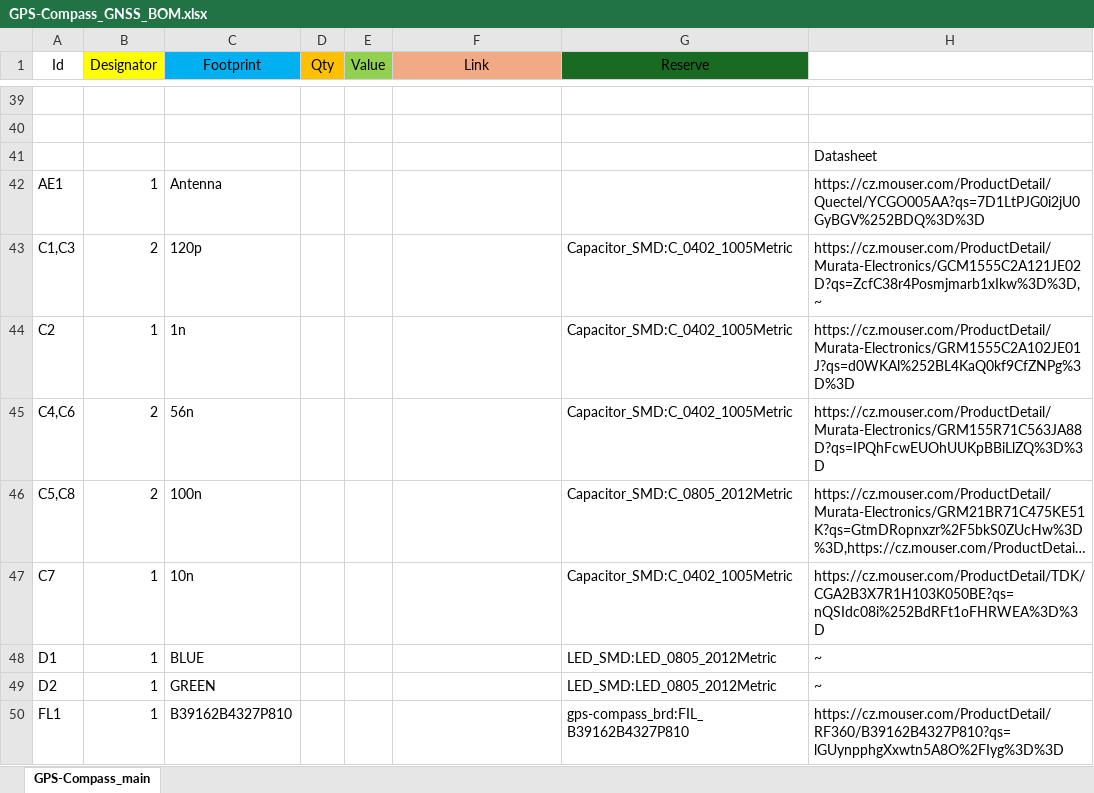
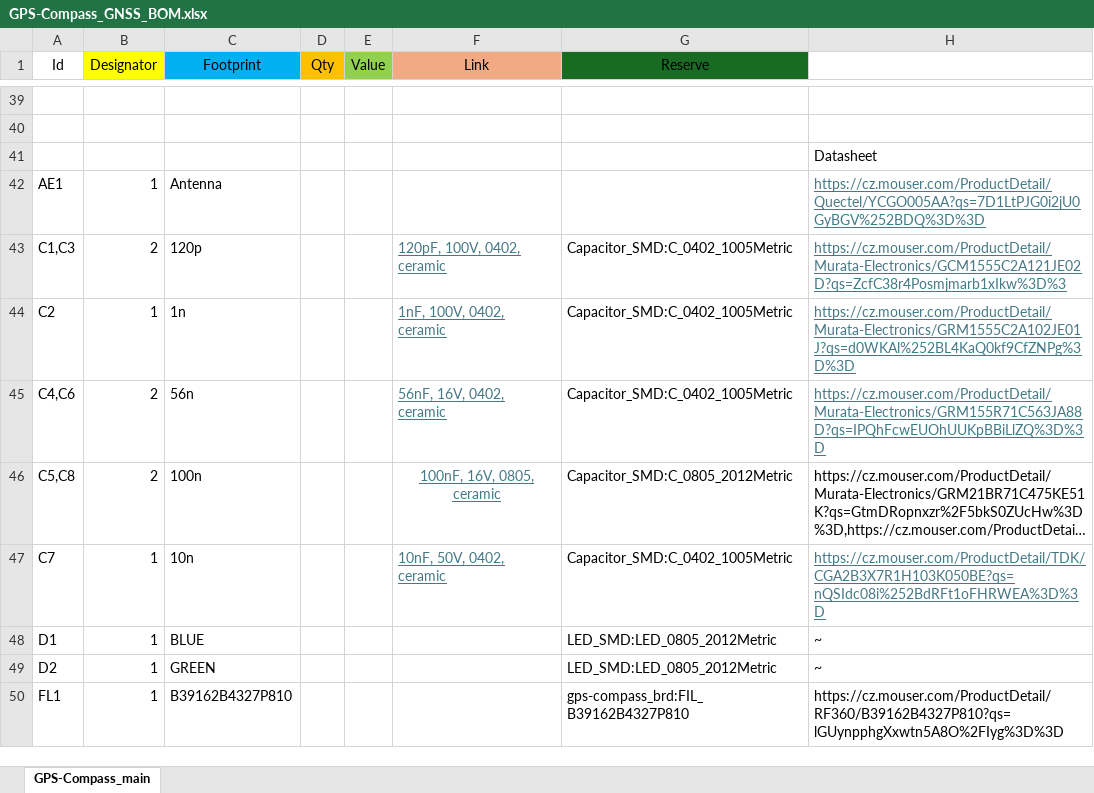
Before and after one commit to bismarx-v1/GPS-Compass, an Excel workbook: docs/bom/GPS-Compass_GNSS_BOM.xlsx, sheet GPS-Compass_main, drawn as a sheet; only a part is shown, gaps mark what is left out; long unchanged cells end in …; values as stored, in another font and other column widths than the file's, no borders; the diff names each change by its address in the sheet, - before the commit and + after, or states it on an @@ line.

```diff
--- a/docs/bom/GPS-Compass_GNSS_BOM.xlsx (sheet GPS-Compass_main)
+++ b/docs/bom/GPS-Compass_GNSS_BOM.xlsx (sheet GPS-Compass_main)
@@ H42:H45 underline: off → on, text colour: black → #467886 @@
-F43 (Link): (empty)
+F43 (Link): 120pF, 100V, 0402, ceramic
-H43: https://cz.mouser.com/ProductDetail/Murata-Electronics/GCM1555C2A121JE02D?qs=ZcfC38r4Posmjmarb1xIkw%3D%3D,~
+H43: https://cz.mouser.com/ProductDetail/Murata-Electronics/GCM1555C2A121JE02D?qs=ZcfC38r4Posmjmarb1xIkw%3D%3
-F44 (Link): (empty)
+F44 (Link): 1nF, 100V, 0402, ceramic
-F45 (Link): (empty)
+F45 (Link): 56nF, 16V, 0402, ceramic
-F46 (Link): (empty)
+F46 (Link): 100nF, 16V, 0805, ceramic
-F47 (Link): (empty)
+F47 (Link): 10nF, 50V, 0402, ceramic
@@ H47 underline: off → on, text colour: black → #467886 @@
```
Also changed, not shown: 2 other files.
